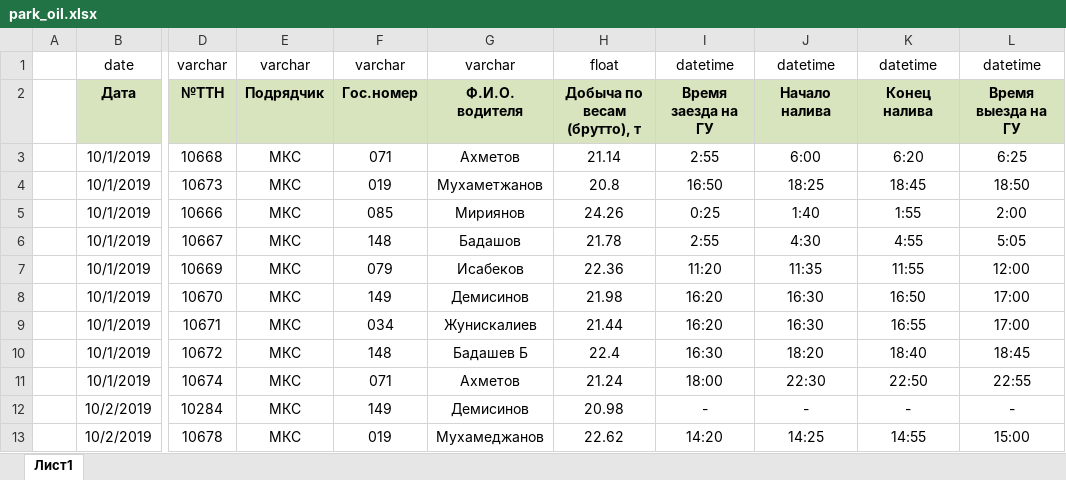
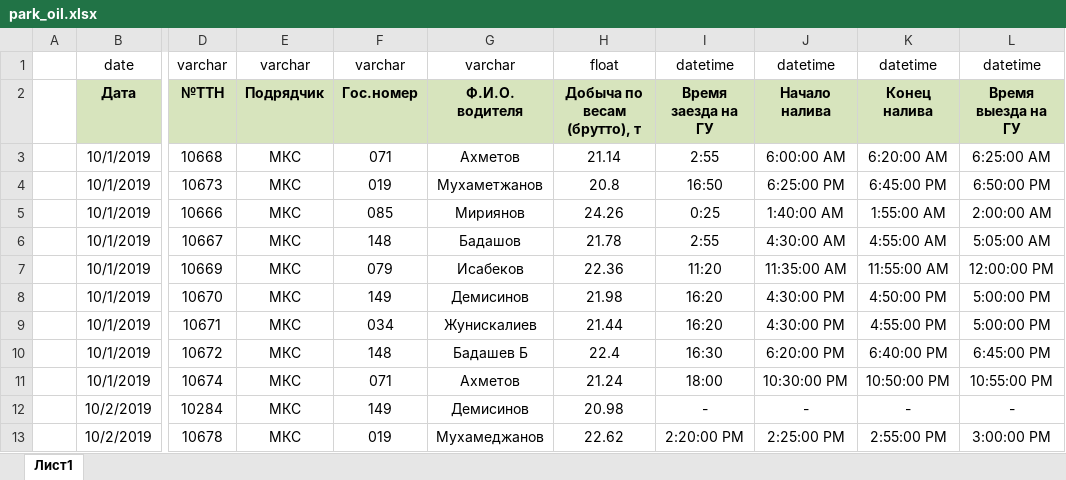
Before and after one commit to DarkhanMami/emir_oil, an Excel workbook: park_oil.xlsx, sheet Лист1, drawn as a sheet; only a part is shown, gaps mark what is left out; values as stored, in another font and other column widths than the file's, no borders; the diff covers the shown part only; the diff names each change by its address in the sheet, - before the commit and + after, or states it on an @@ line.

Commit message:
park oil data

```diff
--- a/park_oil.xlsx (sheet Лист1)
+++ b/park_oil.xlsx (sheet Лист1)
-J3: 6:00
+J3: 6:00:00 AM
-K3: 6:20
+K3: 6:20:00 AM
-L3: 6:25
+L3: 6:25:00 AM
-J4: 18:25
+J4: 6:25:00 PM
-K4: 18:45
+K4: 6:45:00 PM
-L4: 18:50
+L4: 6:50:00 PM
-J5: 1:40
+J5: 1:40:00 AM
-K5: 1:55
+K5: 1:55:00 AM
-L5: 2:00
+L5: 2:00:00 AM
-J6: 4:30
+J6: 4:30:00 AM
-K6: 4:55
+K6: 4:55:00 AM
-L6: 5:05
+L6: 5:05:00 AM
-J7: 11:35
+J7: 11:35:00 AM
-K7: 11:55
+K7: 11:55:00 AM
-L7: 12:00
+L7: 12:00:00 PM
-J8:J9: 16:30
+J8:J9: 4:30:00 PM
-K8: 16:50
+K8: 4:50:00 PM
-L8:L9: 17:00
+L8:L9: 5:00:00 PM
-K9: 16:55
+K9: 4:55:00 PM
-J10: 18:20
+J10: 6:20:00 PM
-K10: 18:40
+K10: 6:40:00 PM
-L10: 18:45
+L10: 6:45:00 PM
-J11: 22:30
+J11: 10:30:00 PM
-K11: 22:50
+K11: 10:50:00 PM
-L11: 22:55
+L11: 10:55:00 PM
-I13: 14:20
+I13: 2:20:00 PM
-J13: 14:25
+J13: 2:25:00 PM
-K13: 14:55
+K13: 2:55:00 PM
-L13: 15:00
+L13: 3:00:00 PM
```
Also changed, not shown: 927 edited cells elsewhere in this sheet.
